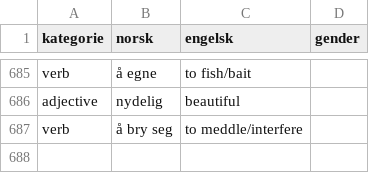
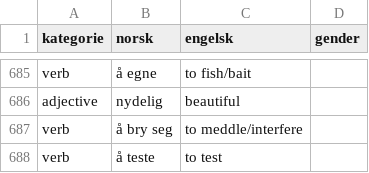
Before and after one commit to dfbr/dfbr.github.io, a CSV file: ordlist.csv, drawn as a sheet; only a part is shown, gaps mark what is left out; the diff names each change by its address in the sheet, - before the commit and + after, or states it on an @@ line.

Commit message:
Automated update of ordlist.csv

```diff
--- a/ordlist.csv
+++ b/ordlist.csv
+row 688: verb | å teste | to test
```
